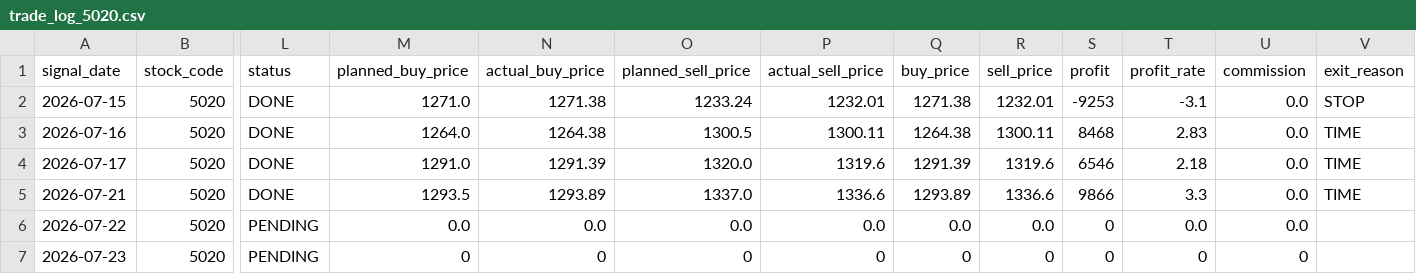
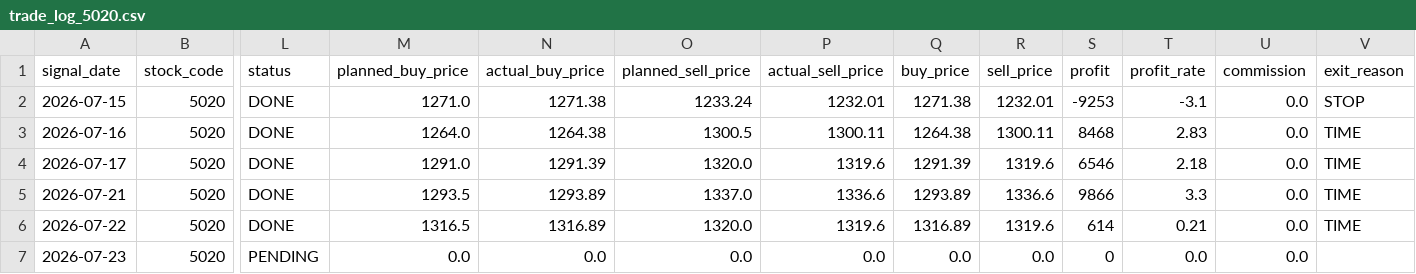
Before and after one commit to ta1k1-arakawa/stock-analyzer, a CSV file: data/trade_log_5020.csv, drawn as a sheet; only a part is shown, gaps mark what is left out; the diff names each change by its address in the sheet, - before the commit and + after, or states it on an @@ line.

```diff
--- a/data/trade_log_5020.csv
+++ b/data/trade_log_5020.csv
-L6 (status): PENDING
+L6 (status): DONE
-M6 (planned_buy_price): 0.0
+M6 (planned_buy_price): 1316.5
-N6 (actual_buy_price): 0.0
+N6 (actual_buy_price): 1316.89
-O6 (planned_sell_price): 0.0
+O6 (planned_sell_price): 1320.0
-P6 (actual_sell_price): 0.0
+P6 (actual_sell_price): 1319.6
-Q6 (buy_price): 0.0
+Q6 (buy_price): 1316.89
-R6 (sell_price): 0.0
+R6 (sell_price): 1319.6
-S6 (profit): 0
+S6 (profit): 614
-T6 (profit_rate): 0.0
+T6 (profit_rate): 0.21
-V6 (exit_reason): (empty)
+V6 (exit_reason): TIME
-M7 (planned_buy_price): 0
+M7 (planned_buy_price): 0.0
-N7 (actual_buy_price): 0
+N7 (actual_buy_price): 0.0
-O7 (planned_sell_price): 0
+O7 (planned_sell_price): 0.0
-P7 (actual_sell_price): 0
+P7 (actual_sell_price): 0.0
-Q7 (buy_price): 0
+Q7 (buy_price): 0.0
-R7 (sell_price): 0
+R7 (sell_price): 0.0
-T7 (profit_rate): 0
+T7 (profit_rate): 0.0
-U7 (commission): 0
+U7 (commission): 0.0
```
Also changed, not shown: data/trade_log_8306.csv.
